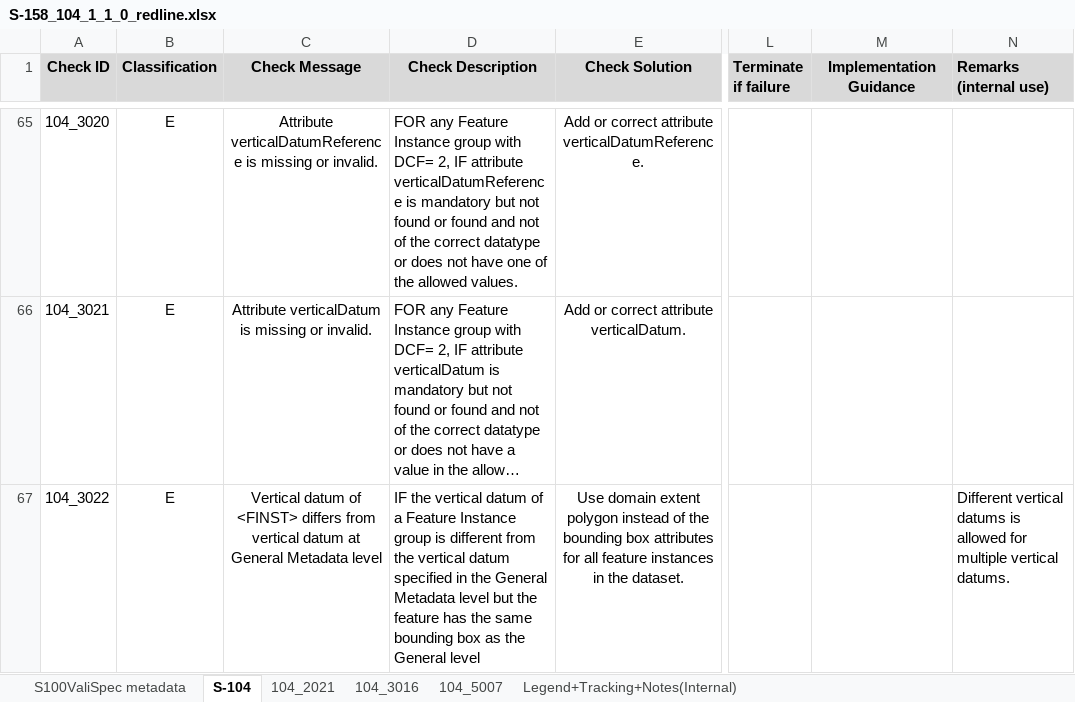
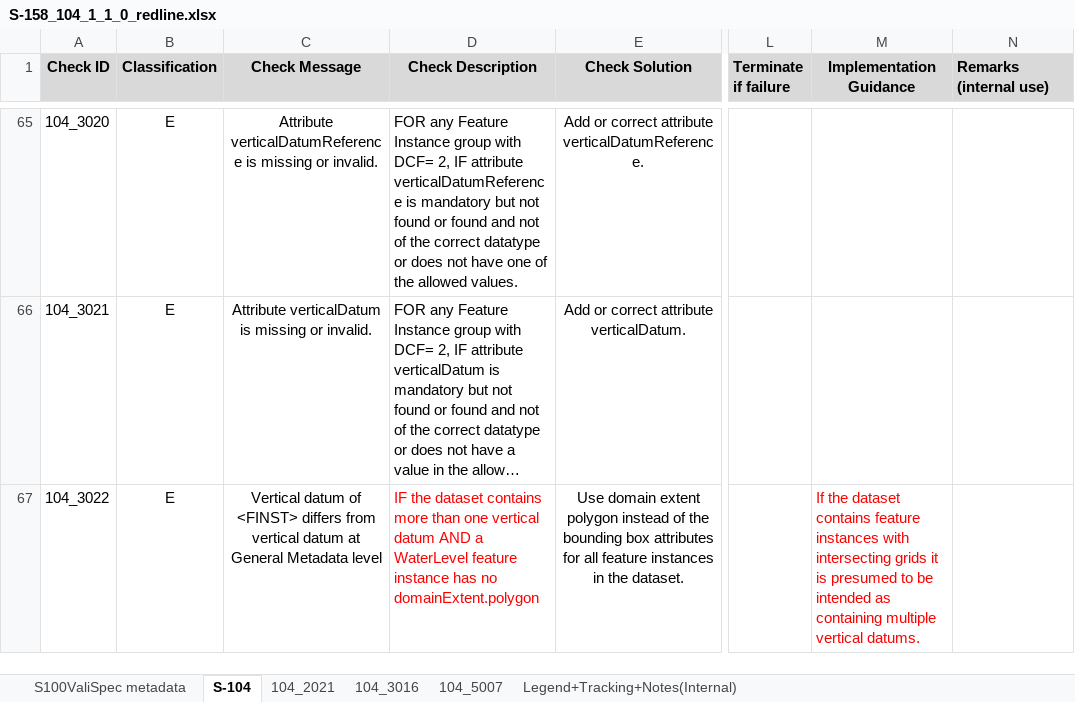
Before and after one commit to iho-ohi/TWCWG, an Excel workbook: S-158-104/1.1.0/S-158_104_1_1_0_redline.xlsx, sheet S-104, drawn as a sheet; only a part is shown, gaps mark what is left out; long unchanged cells end in …; values as stored, in another font and other column widths than the file's, no borders; the diff covers the shown part only; the diff names each change by its address in the sheet, - before the commit and + after, or states it on an @@ line.

Commit message:
Add files via upload

```diff
--- a/S-158-104/1.1.0/S-158_104_1_1_0_redline.xlsx (sheet S-104)
+++ b/S-158-104/1.1.0/S-158_104_1_1_0_redline.xlsx (sheet S-104)
-D67 (Check Description): IF the vertical datum of a Feature Instance group is different from the vertical datum specified in the General Metadata level but the feature has the same bounding box as the General level
+D67 (Check Description): IF the dataset contains more than one vertical datum AND a WaterLevel feature instance has no domainExtent.polygon
-D67 text colour: black
+D67 text colour: #FF0000
-M67 (Implementation Guidance): (empty)
+M67 (Implementation Guidance): If the dataset contains feature instances with intersecting grids it is presumed to be intended as containing multiple vertical datums.
-N67 (Remarks (internal use)): Different vertical datums is allowed for multiple vertical datums.
+N67 (Remarks (internal use)): (empty)
```
Also changed, not shown: 2 added rows, 11 edited cells and cell formats elsewhere in this sheet, sheet Legend+Tracking+Notes(Internal).
